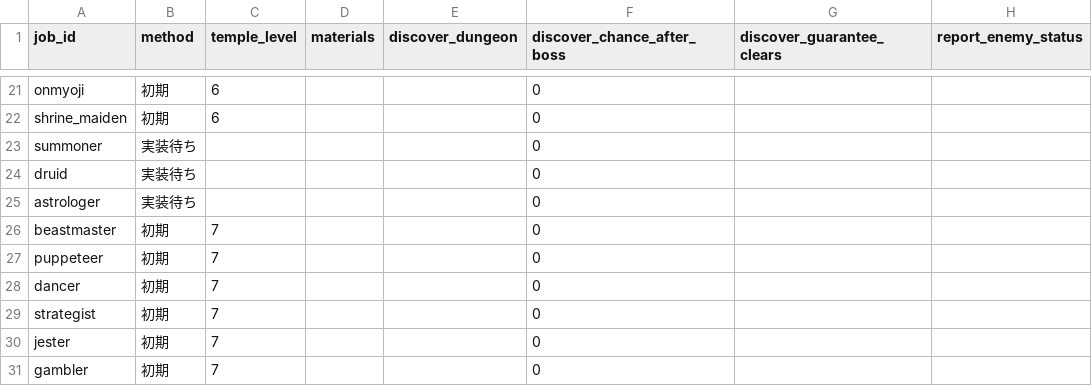
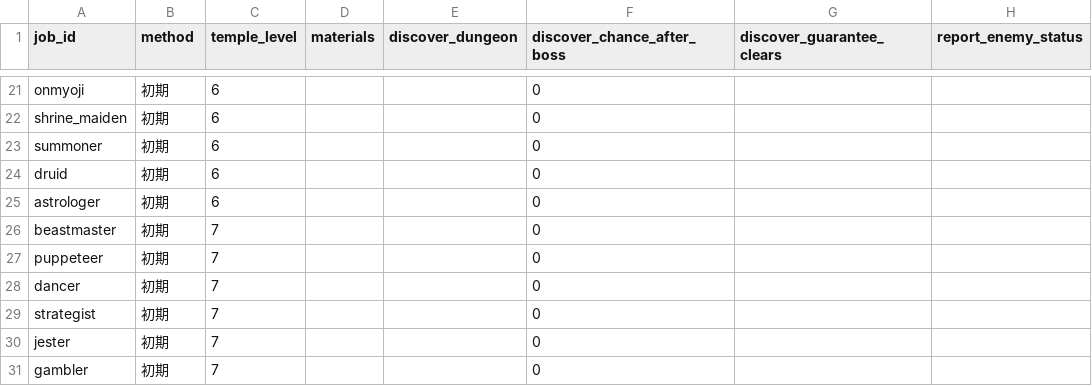
Before and after one commit to MTE317/english-quest, a CSV file: data/job_unlocks.csv, drawn as a sheet; only a part is shown, gaps mark what is left out.

```diff
--- a/data/job_unlocks.csv
+++ b/data/job_unlocks.csv
@@ -22,5 +22,5 @@ onmyoji,初期,6,,,0,,
 shrine_maiden,初期,6,,,0,,
-summoner,実装待ち,,,,0,,
-druid,実装待ち,,,,0,,
-astrologer,実装待ち,,,,0,,
+summoner,初期,6,,,0,,
+druid,初期,6,,,0,,
+astrologer,初期,6,,,0,,
 beastmaster,初期,7,,,0,,
```
Also changed, not shown: data/job_mastery.csv, data/jobs_mid.csv, 23 other files.
